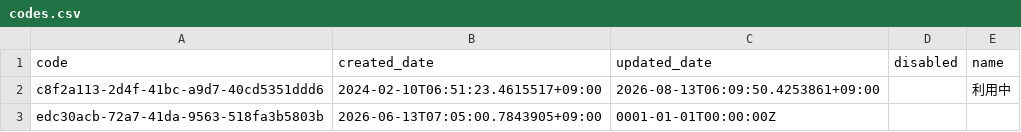
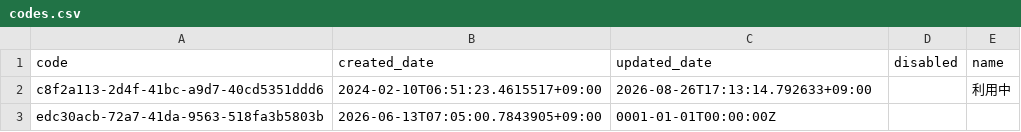
Before and after one commit to ShinteLab/prokishi, a CSV file: _cmd/prokishi-server/db/codes.csv, drawn as a sheet.

Commit message:
chore: データ保存

```diff
--- a/_cmd/prokishi-server/db/codes.csv
+++ b/_cmd/prokishi-server/db/codes.csv
@@ -1,3 +1,3 @@
 code,created_date,updated_date,disabled,name
-c8f2a113-2d4f-41bc-a9d7-40cd5351ddd6,2024-02-10T06:51:23.4615517+09:00,2026-08-13T06:09:50.4253861+09:00,,利用中
+c8f2a113-2d4f-41bc-a9d7-40cd5351ddd6,2024-02-10T06:51:23.4615517+09:00,2026-08-26T17:13:14.792633+09:00,,利用中
 edc30acb-72a7-41da-9563-518fa3b5803b,2026-06-13T07:05:00.7843905+09:00,0001-01-01T00:00:00Z,,
```
